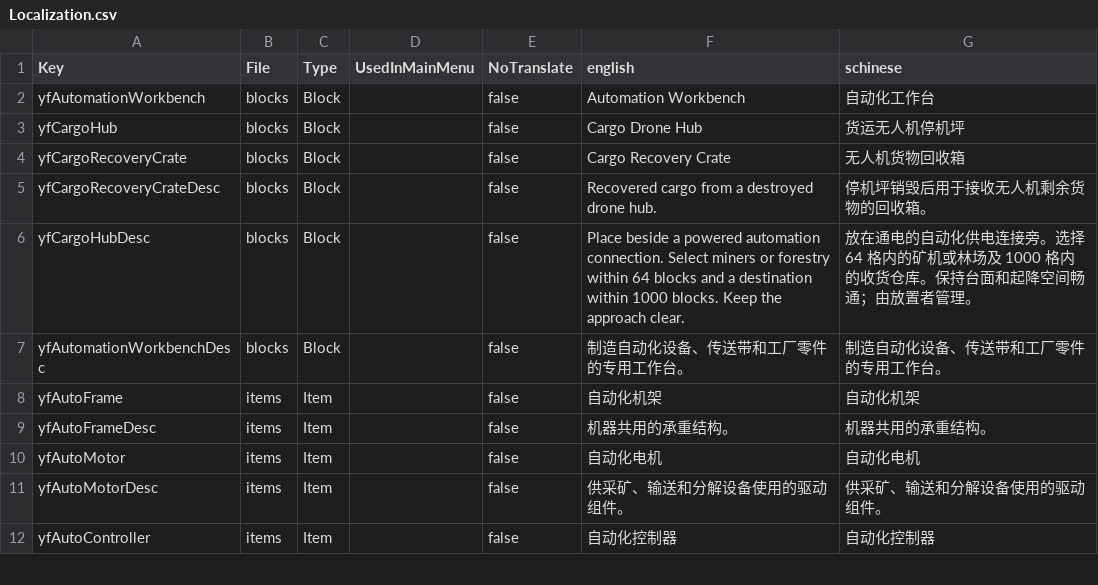
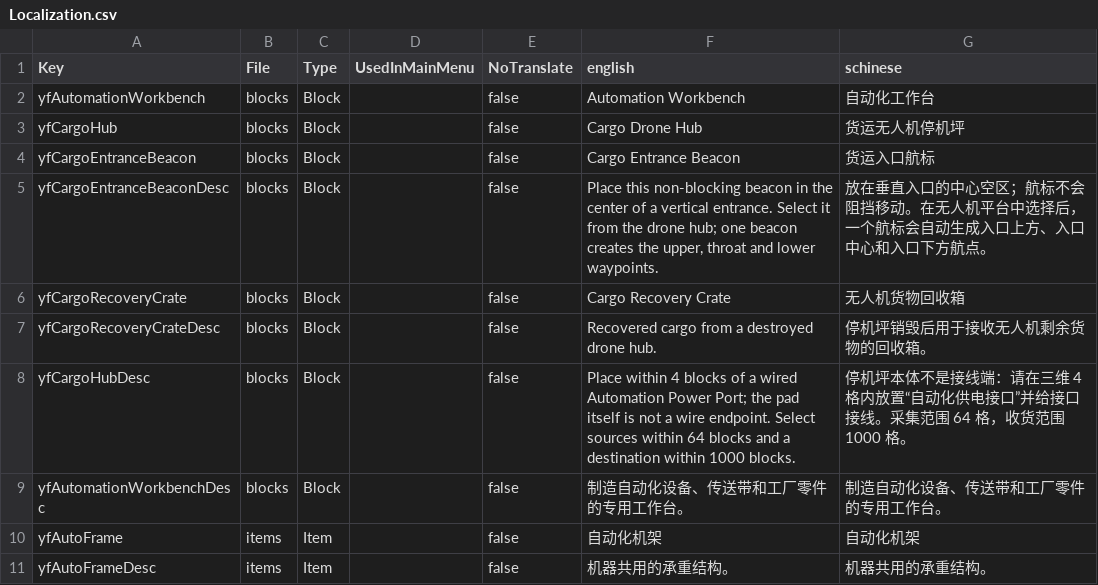
Before and after one commit to sen621ai-coder/7DAY, a CSV file: 97-AutomationWorkshop/Config/Localization.csv, drawn as a sheet; only a part is shown; the shorter side is filled out with more unchanged rows.

Commit message:
Improve cargo drone entrance routing and expand Apache cannon limits
Add delivery entrance beacons, binding UI and checkpoint-aware waypoint routing. Refine cargo docking, motion and warehouse integration. Extend Apache cannon depression to -85 degrees and increase 30mm ammunition stacks to 5000.

Validation: 5700 cargo core checks, 71 world checks, 97 Apache weapon assertions and 8 aim checks passed; changed XML parses and both shipped DLLs match source builds. Native flight and multiplayer acceptance were not run.

```diff
--- a/97-AutomationWorkshop/Config/Localization.csv
+++ b/97-AutomationWorkshop/Config/Localization.csv
@@ -3,5 +3,7 @@ yfAutomationWorkbench,blocks,Block,,false,Automation Workbench,自动化工作
 yfCargoHub,blocks,Block,,false,Cargo Drone Hub,货运无人机停机坪
+yfCargoEntranceBeacon,blocks,Block,,false,Cargo Entrance Beacon,货运入口航标
+yfCargoEntranceBeaconDesc,blocks,Block,,false,"Place this non-blocking beacon in the center of a vertical entrance. Select it from the drone hub; one beacon creates the upper, throat and lower waypoints.","放在垂直入口的中心空区；航标不会阻挡移动。在无人机平台中选择后，一个航标会自动生成入口上方、入口中心和入口下方航点。"
 yfCargoRecoveryCrate,blocks,Block,,false,Cargo Recovery Crate,无人机货物回收箱
 yfCargoRecoveryCrateDesc,blocks,Block,,false,Recovered cargo from a destroyed drone hub.,停机坪销毁后用于接收无人机剩余货物的回收箱。
-yfCargoHubDesc,blocks,Block,,false,"Place beside a powered automation connection. Select miners or forestry within 64 blocks and a destination within 1000 blocks. Keep the approach clear.","放在通电的自动化供电连接旁。选择 64 格内的矿机或林场及 1000 格内的收货仓库。保持台面和起降空间畅通；由放置者管理。"
+yfCargoHubDesc,blocks,Block,,false,"Place within 4 blocks of a wired Automation Power Port; the pad itself is not a wire endpoint. Select sources within 64 blocks and a destination within 1000 blocks.","停机坪本体不是接线端：请在三维 4 格内放置“自动化供电接口”并给接口接线。采集范围 64 格，收货范围 1000 格。"
 yfAutomationWorkbenchDesc,blocks,Block,,false,制造自动化设备、传送带和工厂零件的专用工作台。,制造自动化设备、传送带和工厂零件的专用工作台。
```
Also changed, not shown: 26 other files.
